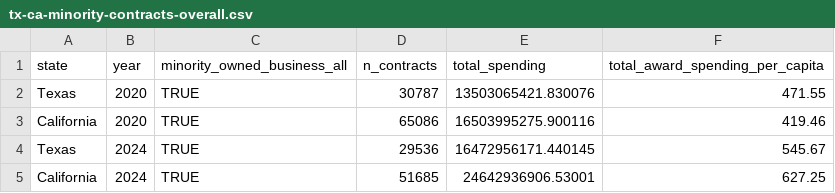
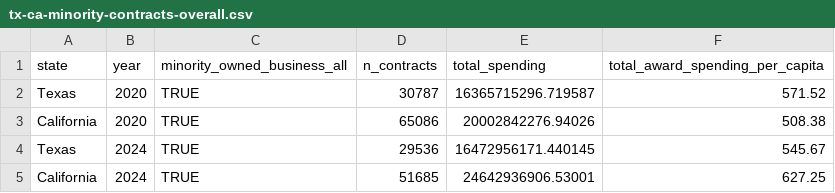
Before and after one commit to djnf-data-2026/diego-torrealba, a CSV file: data-exports/tx-ca-minority-contracts-overall.csv, drawn as a sheet.

```diff
--- a/data-exports/tx-ca-minority-contracts-overall.csv
+++ b/data-exports/tx-ca-minority-contracts-overall.csv
@@ -1,4 +1,4 @@
 state,year,minority_owned_business_all,n_contracts,total_spending,total_award_spending_per_capita
-Texas,2020,TRUE,30787,13503065421.830076,471.55
-California,2020,TRUE,65086,16503995275.900116,419.46
+Texas,2020,TRUE,30787,16365715296.719587,571.52
+California,2020,TRUE,65086,20002842276.94026,508.38
 Texas,2024,TRUE,29536,16472956171.440145,545.67
```
Also changed, not shown: data-exports/tx-ca-minority-contracts-agencies-2020-agg.csv, data-exports/tx-ca-minority-contracts-agencies-2020-unaggregated.csv, 5 other files.
